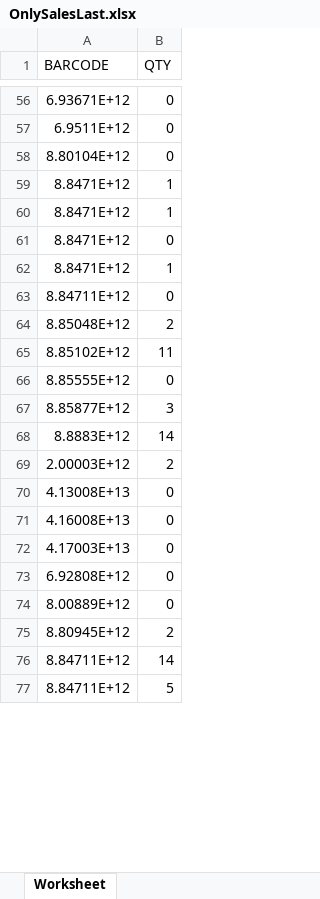
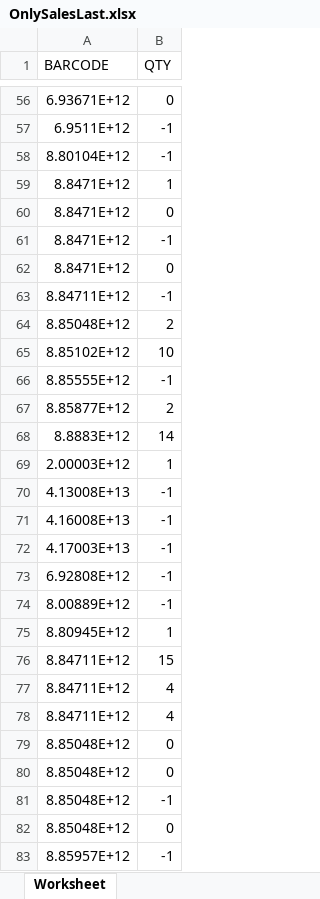
Before and after one commit to sovithia/PPSS_WEB, an Excel workbook: intra/OnlySalesLast.xlsx, sheet Worksheet, drawn as a sheet; only a part is shown, gaps mark what is left out; the shorter side is filled out with more unchanged rows; values as stored, in another font and other column widths than the file's, no borders; removed rows and columns are numbered as before the commit, all else as after; the diff covers the shown part only; the diff names each change by its address in the sheet, - before the commit and + after, or states it on an @@ line.

```diff
--- a/intra/OnlySalesLast.xlsx (sheet Worksheet)
+++ b/intra/OnlySalesLast.xlsx (sheet Worksheet)
-B57:B58 (QTY): 0
+B57:B58 (QTY): -1
-row 59: 8.8471E+12 | 1
-B61 (QTY): 1
+B61 (QTY): -1
@@ row 176 moved to row 62: 8.8471E+12 @@
-B63 (QTY): 0
+B63 (QTY): -1
-B65 (QTY): 11
+B65 (QTY): 10
-B66 (QTY): 0
+B66 (QTY): -1
-B67 (QTY): 3
+B67 (QTY): 2
-B69 (QTY): 2
+B69 (QTY): 1
-B70:B74 (QTY): 0
+B70:B74 (QTY): -1
-B75 (QTY): 2
+B75 (QTY): 1
-B76 (QTY): 14
+B76 (QTY): 15
@@ row 44 moved to row 77: 8.84711E+12 @@
+row 78: 8.84711E+12 | 4
@@ row 81 moved to row 79: 8.85048E+12 @@
+row 80: 8.85048E+12 | 0
+row 81: 8.85048E+12 | -1
+row 82: 8.85048E+12 | 0
+row 83: 8.85957E+12 | -1
```
Also changed, not shown: 69 added rows, 73 removed rows, 14 moved rows and 121 edited cells elsewhere in this sheet, 20 other files.
